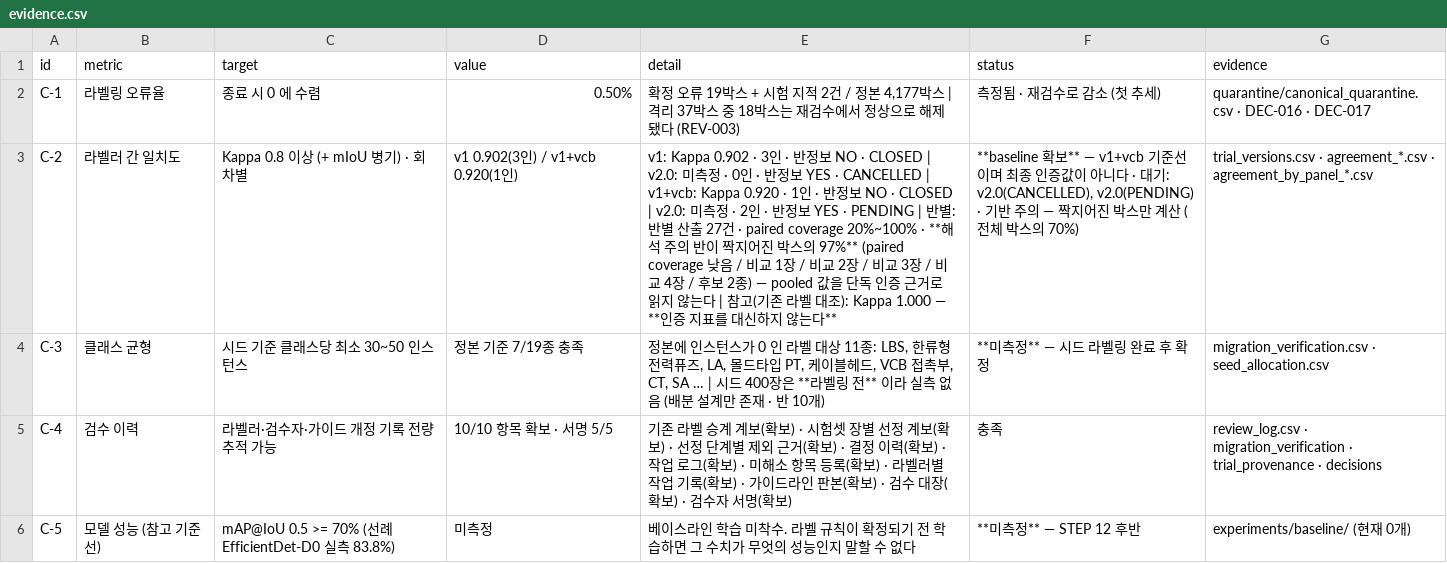
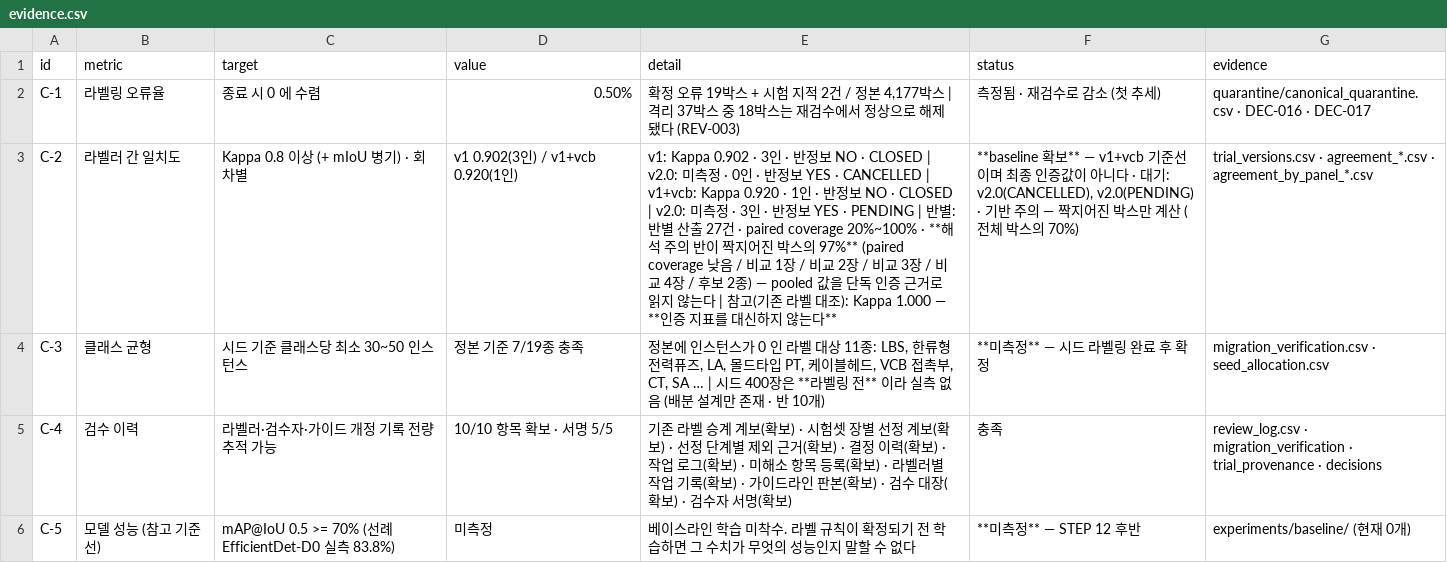
Before and after one commit to juhyeong929/Thermal-Switchgear-Detection, a CSV file: 4-라벨링/reports/certification/evidence.csv, drawn as a sheet; the diff names each change by its address in the sheet, - before the commit and + after, or states it on an @@ line.

```diff
--- a/4-라벨링/reports/certification/evidence.csv
+++ b/4-라벨링/reports/certification/evidence.csv
-E3 (detail): …측정 · 2인 · 반…
+E3 (detail): …측정 · 3인 · 반…
```
Also changed, not shown: 4-라벨링/data/labeling/draft/trial/trial_versions.csv, 4-라벨링/data/labeling/seed/deploy/agreement_subset.csv, 7 other files.
